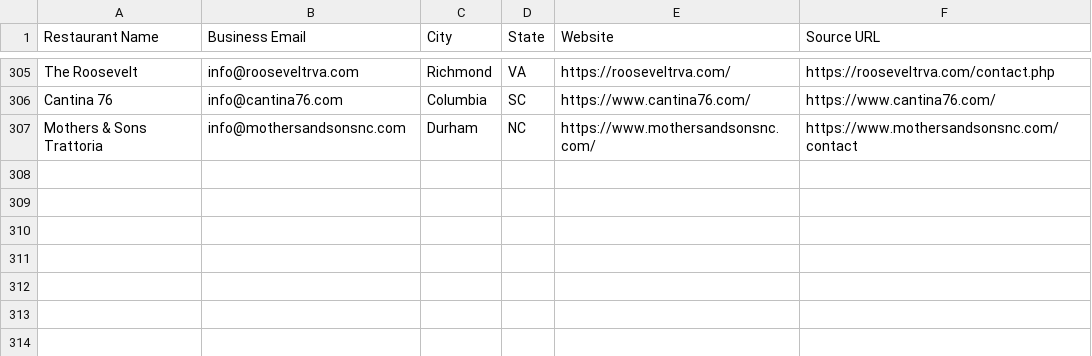
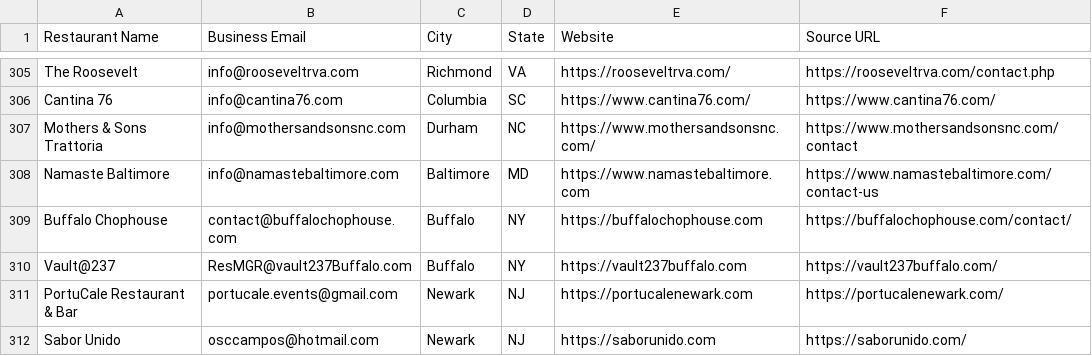
Before and after one commit to Kushams/BEFRS-OUTREACH, a CSV file: data/restaurant_leads_batch_001.csv, drawn as a sheet; only a part is shown, gaps mark what is left out.

```diff
--- a/data/restaurant_leads_batch_001.csv
+++ b/data/restaurant_leads_batch_001.csv
@@ -307 +307,6 @@ Cantina 76,info@cantina76.com,Columbia,SC,https://www.cantina76.com/,https://www
 Mothers & Sons Trattoria,info@mothersandsonsnc.com,Durham,NC,https://www.mothersandsonsnc.com/,https://www.mothersandsonsnc.com/contact
+Namaste Baltimore,info@namastebaltimore.com,Baltimore,MD,https://www.namastebaltimore.com,https://www.namastebaltimore.com/contact-us
+Buffalo Chophouse,contact@buffalochophouse.com,Buffalo,NY,https://buffalochophouse.com,https://buffalochophouse.com/contact/
+Vault@237,ResMGR@vault237Buffalo.com,Buffalo,NY,https://vault237buffalo.com,https://vault237buffalo.com/
+PortuCale Restaurant & Bar,portucale.events@gmail.com,Newark,NJ,https://portucalenewark.com,https://portucalenewark.com/
+Sabor Unido,osccampos@hotmail.com,Newark,NJ,https://saborunido.com,https://saborunido.com/
```
